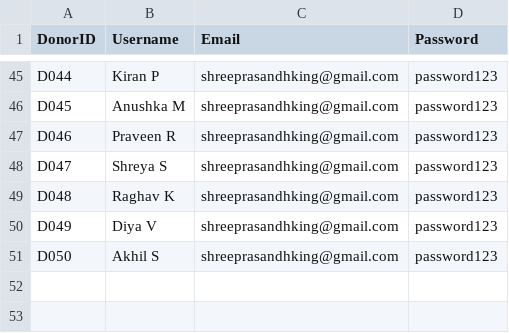
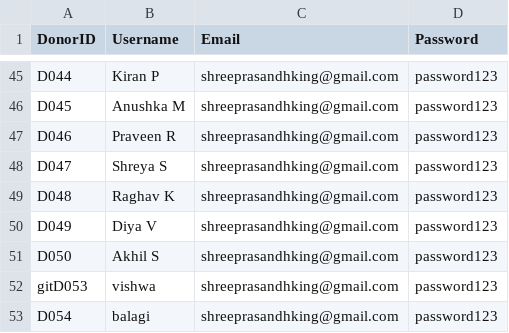
Before and after one commit to Shreeprasandh/rakthro-lifechain, a CSV file: db/user.csv, drawn as a sheet; only a part is shown, gaps mark what is left out.

```diff
--- a/db/user.csv
+++ b/db/user.csv
@@ -51 +51,3 @@ D049,Diya V,shreeprasandhking@gmail.com,password123
 D050,Akhil S,shreeprasandhking@gmail.com,password123
+gitD053,vishwa,shreeprasandhking@gmail.com,password123
+D054,balagi,shreeprasandhking@gmail.com,password123
```
Also changed, not shown: db/donors.csv, db/thal_donors.csv, 7 other files.
